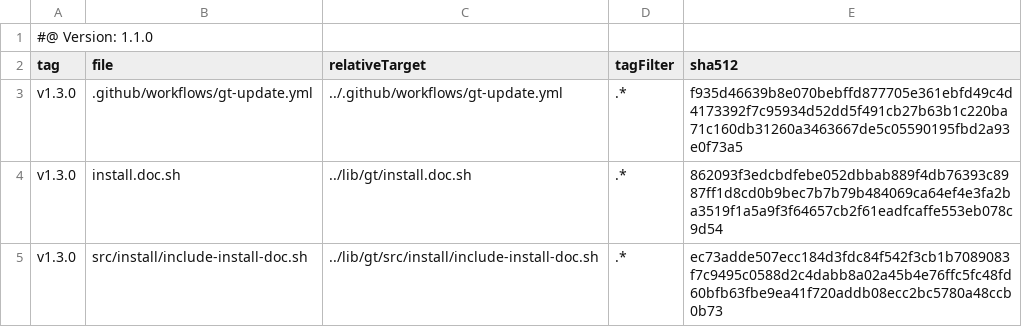
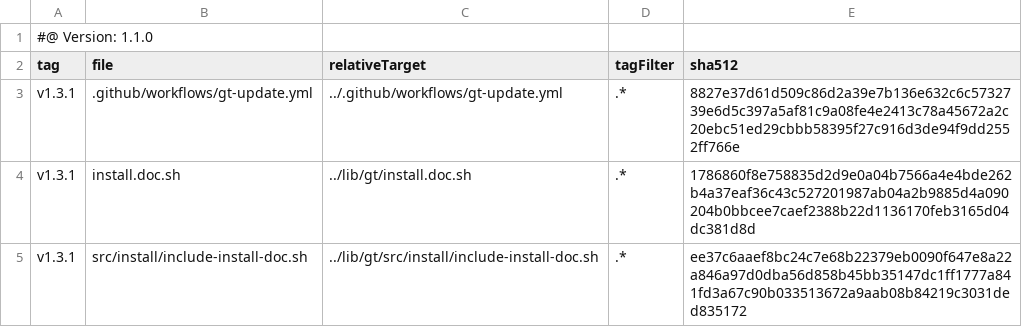
Before and after one commit to tegonal-bot-org/tegonal-bot, a TSV file: .gt/remotes/gt/pulled.tsv, drawn as a sheet.

Commit message:
update files of remote gt to version v1.3.1 via gt

```diff
--- a/.gt/remotes/gt/pulled.tsv
+++ b/.gt/remotes/gt/pulled.tsv
@@ -2,4 +2,4 @@
 tag	file	relativeTarget	tagFilter	sha512
-v1.3.0	.github/workflows/gt-update.yml	../.github/workflows/gt-update.yml	.*	f935d46639b8e070bebffd877705e361ebfd49c4d4173392f7c95934d52dd5f491cb27b63b1c220ba71c160db31260a3463667de5c05590195fbd2a93e0f73a5
-v1.3.0	install.doc.sh	../lib/gt/install.doc.sh	.*	862093f3edcbdfebe052dbbab889f4db76393c8987ff1d8cd0b9bec7b7b79b484069ca64ef4e3fa2ba3519f1a5a9f3f64657cb2f61eadfcaffe553eb078c9d54
-v1.3.0	src/install/include-install-doc.sh	../lib/gt/src/install/include-install-doc.sh	.*	ec73adde507ecc184d3fdc84f542f3cb1b7089083f7c9495c0588d2c4dabb8a02a45b4e76ffc5fc48fd60bfb63fbe9ea41f720addb08ecc2bc5780a48ccb0b73
+v1.3.1	.github/workflows/gt-update.yml	../.github/workflows/gt-update.yml	.*	8827e37d61d509c86d2a39e7b136e632c6c5732739e6d5c397a5af81c9a08fe4e2413c78a45672a2c20ebc51ed29cbbb58395f27c916d3de94f9dd2552ff766e
+v1.3.1	install.doc.sh	../lib/gt/install.doc.sh	.*	1786860f8e758835d2d9e0a04b7566a4e4bde262b4a37eaf36c43c527201987ab04a2b9885d4a090204b0bbcee7caef2388b22d1136170feb3165d04dc381d8d
+v1.3.1	src/install/include-install-doc.sh	../lib/gt/src/install/include-install-doc.sh	.*	ee37c6aaef8bc24c7e68b22379eb0090f647e8a22a846a97d0dba56d858b45bb35147dc1ff1777a841fd3a67c90b033513672a9aab08b84219c3031ded835172
```
Also changed, not shown: 3 other files.
